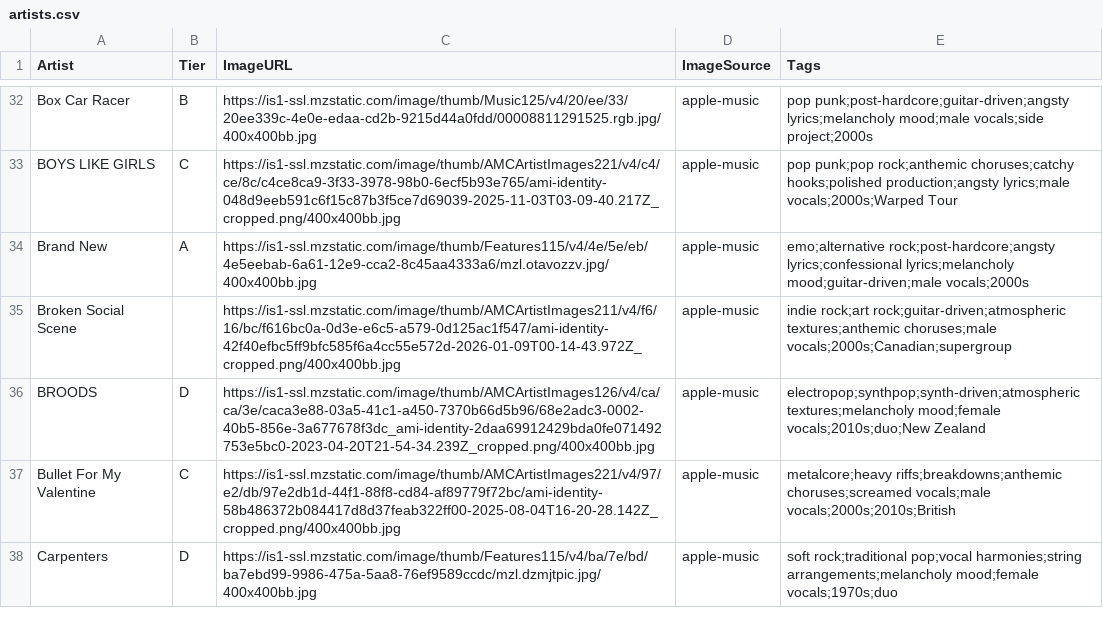
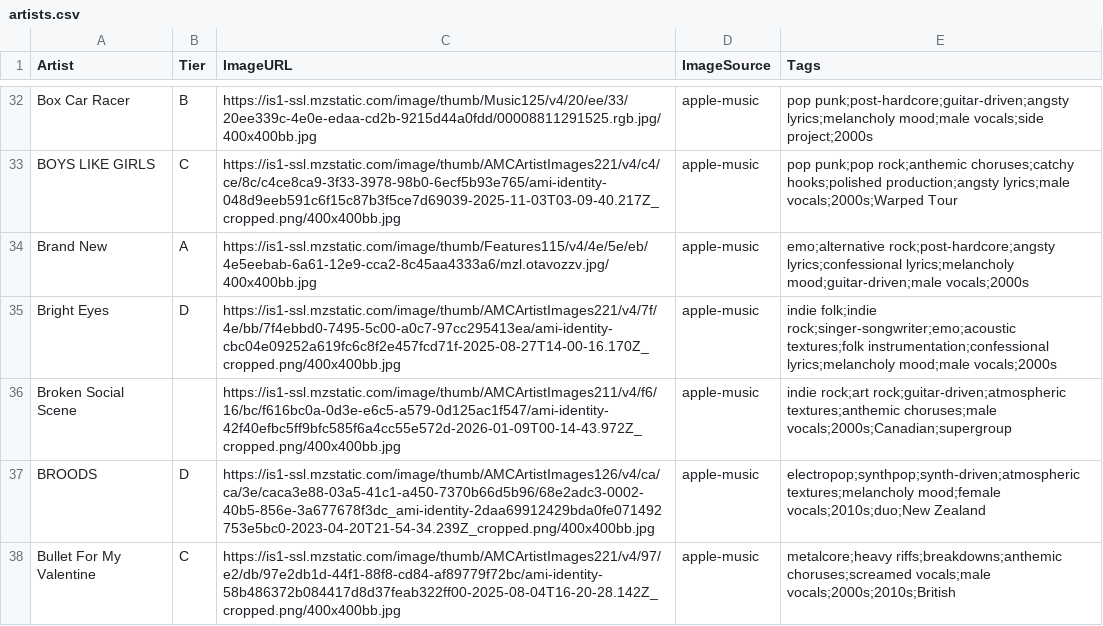
Before and after one commit to michaelficarra/music, a CSV file: data/artists.csv, drawn as a sheet; only a part is shown, gaps mark what is left out; the shorter side is filled out with more unchanged rows; the diff names each change by its address in the sheet, - before the commit and + after, or states it on an @@ line.

Commit message:
add Bright Eyes

```diff
--- a/data/artists.csv
+++ b/data/artists.csv
+row 35: Bright Eyes | D | https://is1-ssl.mzstatic.com/image/thumb/AMCArtistImages221/v4/7f/4e/bb/7f4ebbd0-7495-5c00-a0c7-97cc295413ea/ami-identity-cbc04e09252a619fc6c8f2e457fcd71f-2025-08-27T14-00-16.170Z_cropped.png/400x400bb.jpg | apple-music | indie folk;indie rock;singer-songwriter;emo;acoustic textures;folk instrumentation;confessional lyrics;melancholy mood;male vocals;2000s
```
